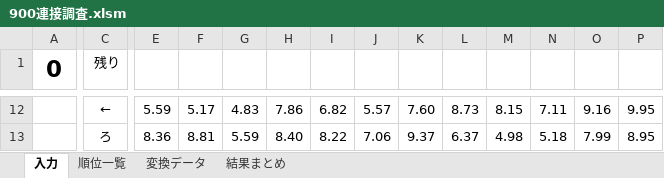
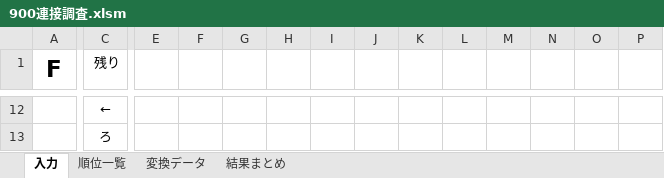
Before and after one commit to tor-nky/MesureKeyTrill, an Excel workbook: 900連接調査.xlsm, sheet 入力, drawn as a sheet; only a part is shown, gaps mark what is left out; values as stored, in another font and other column widths than the file's, no borders; charts and pictures and conditional formats not drawn; the diff covers the shown part only; the diff names each change by its address in the sheet, - before the commit and + after, or states it on an @@ line.

```diff
--- a/900連接調査.xlsm (sheet 入力)
+++ b/900連接調査.xlsm (sheet 入力)
-A1: 0
+A1: F
-E12: 5.59
+E12: (empty)
-F12: 5.17
+F12: (empty)
-G12: 4.83
+G12: (empty)
-H12: 7.86
+H12: (empty)
-I12: 6.82
+I12: (empty)
-J12: 5.57
+J12: (empty)
-K12: 7.60
+K12: (empty)
-L12: 8.73
+L12: (empty)
-M12: 8.15
+M12: (empty)
-N12: 7.11
+N12: (empty)
-O12: 9.16
+O12: (empty)
-P12: 9.95
+P12: (empty)
-E13: 8.36
+E13: (empty)
-F13: 8.81
+F13: (empty)
-G13: 5.59
+G13: (empty)
-H13: 8.40
+H13: (empty)
-I13: 8.22
+I13: (empty)
-J13: 7.06
+J13: (empty)
-K13: 9.37
+K13: (empty)
-L13: 6.37
+L13: (empty)
-M13: 4.98
+M13: (empty)
-N13: 5.18
+N13: (empty)
-O13: 7.99
+O13: (empty)
-P13: 8.95
+P13: (empty)
```
Also changed, not shown: 882 edited cells elsewhere in this sheet, sheet 順位一覧, sheet 変換データ, sheet 結果まとめ, formulas that keep their value, hidden cells, 3 other files.
